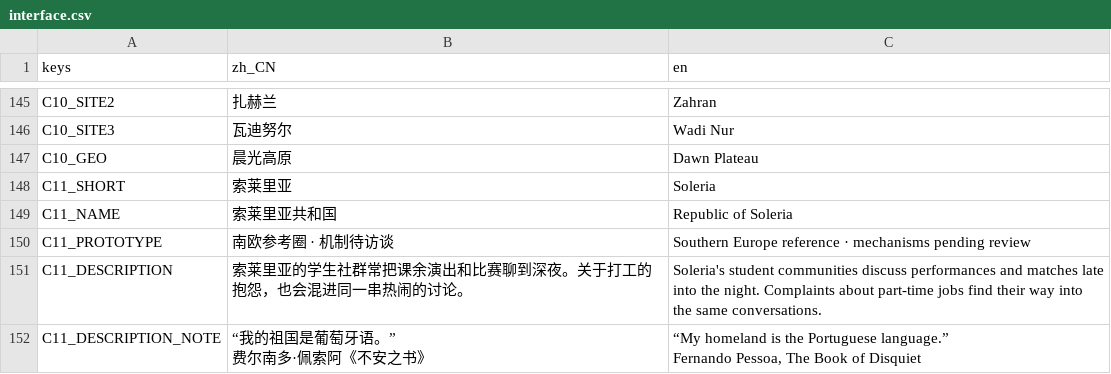
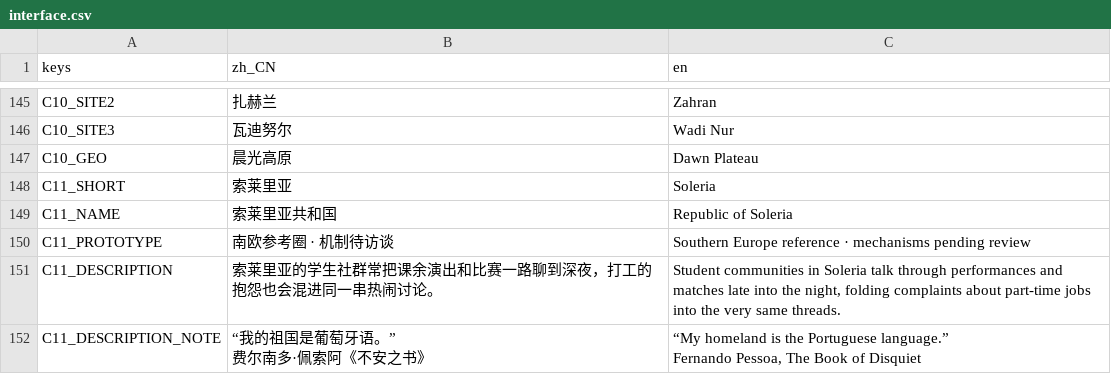
Before and after one commit to pinowine/memeplex-studio, a CSV file: localization/ui/interface.csv, drawn as a sheet; only a part is shown, gaps mark what is left out; the diff covers the shown part only.

```diff
--- a/localization/ui/interface.csv
+++ b/localization/ui/interface.csv
@@ -170,3 +170,3 @@ C11_NAME,索莱里亚共和国,Republic of Soleria
 C11_PROTOTYPE,南欧参考圈 · 机制待访谈,Southern Europe reference · mechanisms pending review
-C11_DESCRIPTION,索莱里亚的学生社群常把课余演出和比赛聊到深夜。关于打工的抱怨，也会混进同一串热闹的讨论。,Soleria's student communities discuss performances and matches late into the night. Complaints about part-time jobs find their way into the same conversations.
+C11_DESCRIPTION,索莱里亚的学生社群常把课余演出和比赛一路聊到深夜，打工的抱怨也会混进同一串热闹讨论。,"Student communities in Soleria talk through performances and matches late into the night, folding complaints about part-time jobs into the very same threads."
 C11_DESCRIPTION_NOTE,"“我的祖国是葡萄牙语。”
```
Also changed, not shown: 62 edited cells elsewhere in this file, 2 other files.
